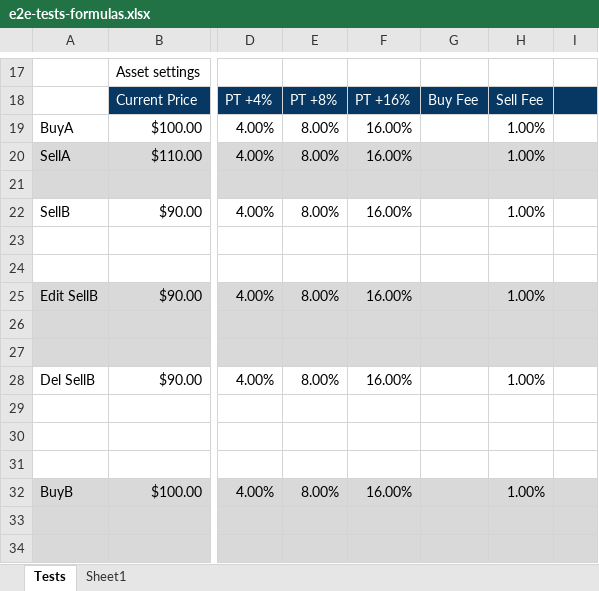
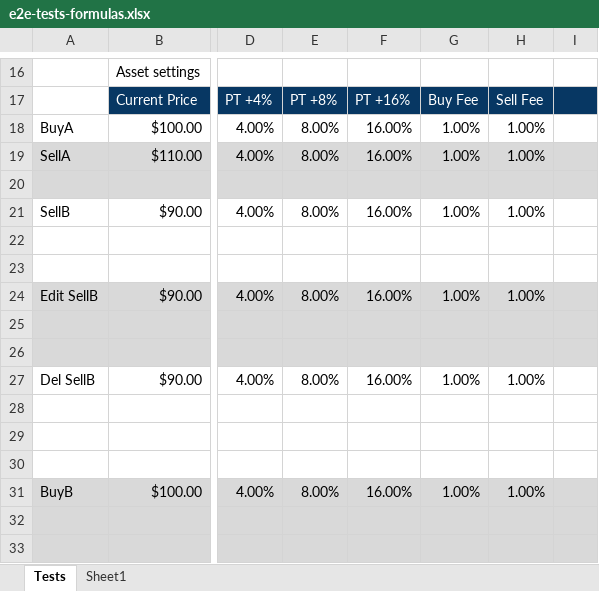
Before and after one commit to marinsarbulescu/stock-portfolio-tracker, an Excel workbook: e2e/e2e-tests-formulas.xlsx, sheet Tests, drawn as a sheet; only a part is shown, gaps mark what is left out; values as stored, in another font and other column widths than the file's, no borders; addresses are those after the commit; the diff covers the shown part only; the diff names each change by its address in the sheet, - before the commit and + after, or states it on an @@ line.

```diff
--- a/e2e/e2e-tests-formulas.xlsx (sheet Tests)
+++ b/e2e/e2e-tests-formulas.xlsx (sheet Tests)
-G18:G19: (empty)
+G18:G19: 1.00%
-G21: (empty)
+G21: 1.00%
-G24: (empty)
+G24: 1.00%
-G27: (empty)
+G27: 1.00%
-G31: (empty)
+G31: 1.00%
```
Also changed, not shown: 5 added rows, 6 removed rows, 27 edited cells and cell formats elsewhere in this sheet, formulas that keep their value, 2 other files.
